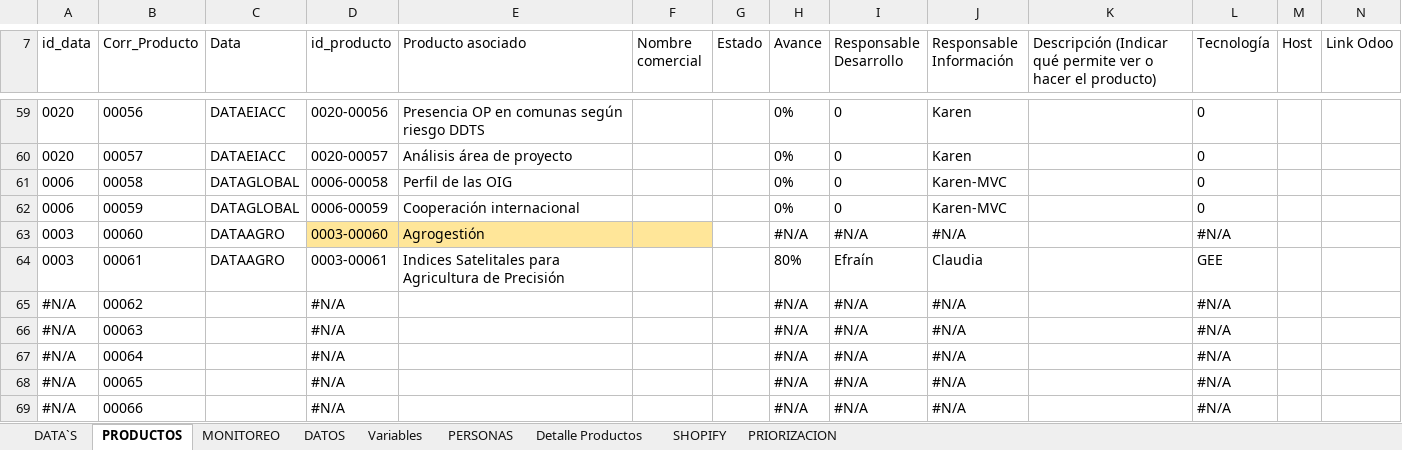
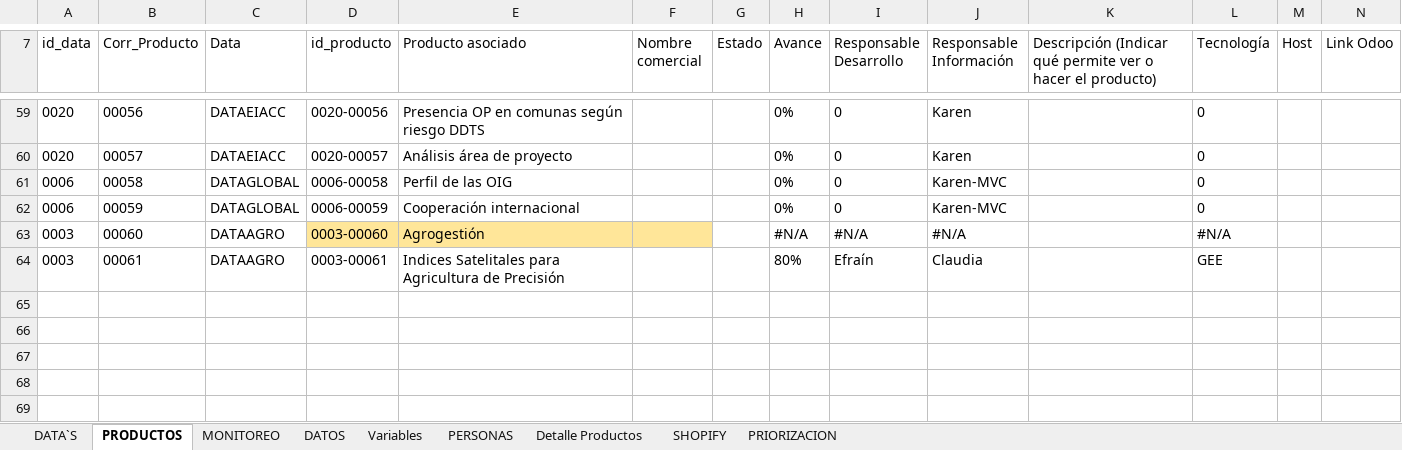
Before and after one commit to Sud-Austral/DI-Monitoreo, an Excel workbook: Monitoreo DI.xlsx, sheet PRODUCTOS, drawn as a sheet; only a part is shown, gaps mark what is left out; values as stored, in another font and other column widths than the file's, no borders; charts and pictures and table styles not drawn; rows hold the shown columns only; the diff names each change by its address in the sheet, - before the commit and + after, or states it on an @@ line.

```diff
--- a/Monitoreo DI.xlsx (sheet PRODUCTOS)
+++ b/Monitoreo DI.xlsx (sheet PRODUCTOS)
-row 65: #N/A | 00062 |  | #N/A |  |  |  | #N/A | #N/A | #N/A |  | #N/A
-row 66: #N/A | 00063 |  | #N/A |  |  |  | #N/A | #N/A | #N/A |  | #N/A
-row 67: #N/A | 00064 |  | #N/A |  |  |  | #N/A | #N/A | #N/A |  | #N/A
-row 68: #N/A | 00065 |  | #N/A |  |  |  | #N/A | #N/A | #N/A |  | #N/A
-row 69: #N/A | 00066 |  | #N/A |  |  |  | #N/A | #N/A | #N/A |  | #N/A
```
Also changed, not shown: sheet SHOPIFY, hidden cells, charts or pictures, 1 other file.
